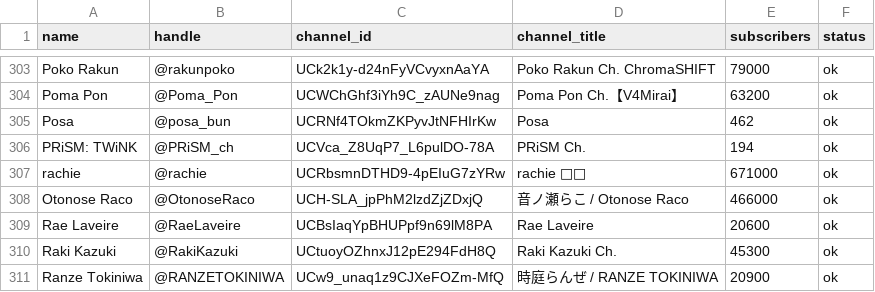
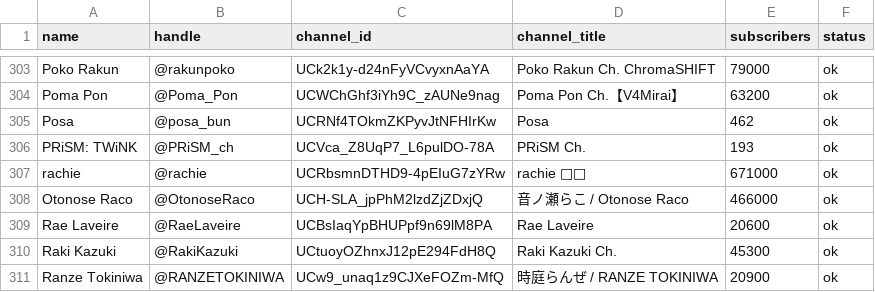
Before and after one commit to vtunefm/vtuber-charts, a CSV file: data/channels.csv, drawn as a sheet; only a part is shown, gaps mark what is left out.

```diff
--- a/data/channels.csv
+++ b/data/channels.csv
@@ -305,3 +305,3 @@ Poma Pon,@Poma_Pon,UCWChGhf3iYh9C_zAUNe9nag,Poma Pon Ch.【V4Mirai】,63200,ok
 Posa,@posa_bun,UCRNf4TOkmZKPyvJtNFHIrKw,Posa,462,ok
-PRiSM: TWiNK,@PRiSM_ch,UCVca_Z8UqP7_L6pulDO-78A,PRiSM Ch.,194,ok
+PRiSM: TWiNK,@PRiSM_ch,UCVca_Z8UqP7_L6pulDO-78A,PRiSM Ch.,193,ok
 rachie,@rachie,UCRbsmnDTHD9-4pEIuG7zYRw,rachie 🎀💌,671000,ok
```
Also changed, not shown: 5 other files.
